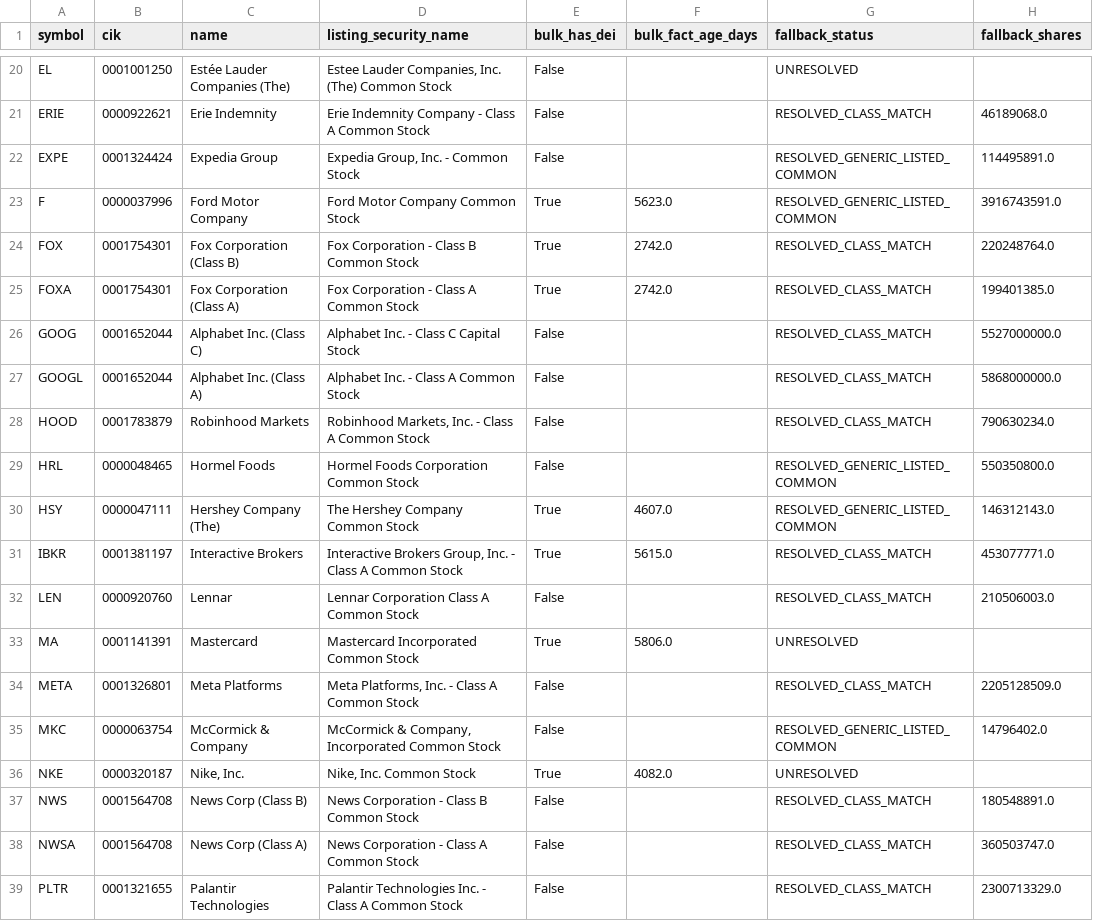
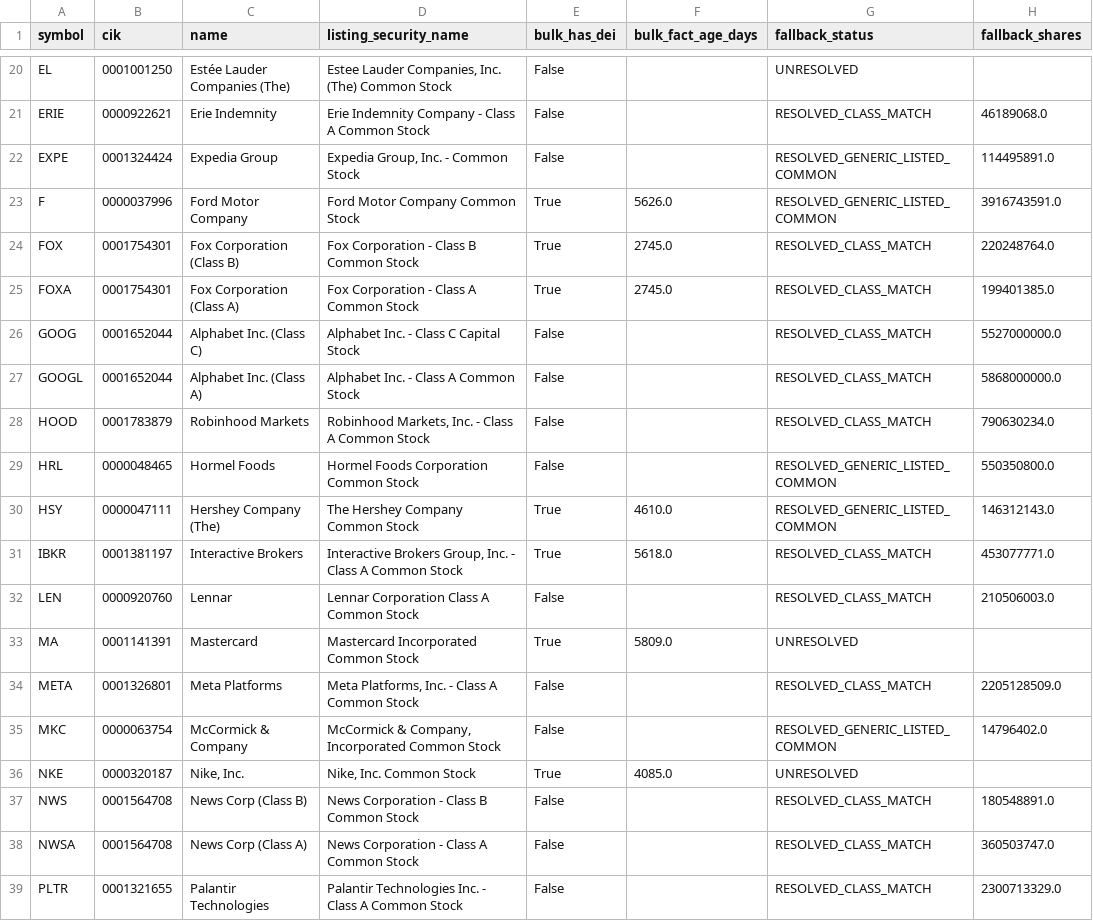
Before and after one commit to nb788/ChatGPT-stock-lab, a CSV file: data/qa_current_filing_resolution.csv, drawn as a sheet; only a part is shown, gaps mark what is left out; the diff covers the shown part only; the diff names each change by its address in the sheet, - before the commit and + after, or states it on an @@ line.

```diff
--- a/data/qa_current_filing_resolution.csv
+++ b/data/qa_current_filing_resolution.csv
-F23 (bulk_fact_age_days): 5623.0
+F23 (bulk_fact_age_days): 5626.0
-F24:F25 (bulk_fact_age_days): 2742.0
+F24:F25 (bulk_fact_age_days): 2745.0
-F30 (bulk_fact_age_days): 4607.0
+F30 (bulk_fact_age_days): 4610.0
-F31 (bulk_fact_age_days): 5615.0
+F31 (bulk_fact_age_days): 5618.0
-F33 (bulk_fact_age_days): 5806.0
+F33 (bulk_fact_age_days): 5809.0
-F36 (bulk_fact_age_days): 4082.0
+F36 (bulk_fact_age_days): 4085.0
```
Also changed, not shown: 2 removed rows and 15 edited cells elsewhere in this file, data/qa_all_current_filing_dei_facts.csv, data/qa_current_exception_latest_filings.csv, 19 other files.
